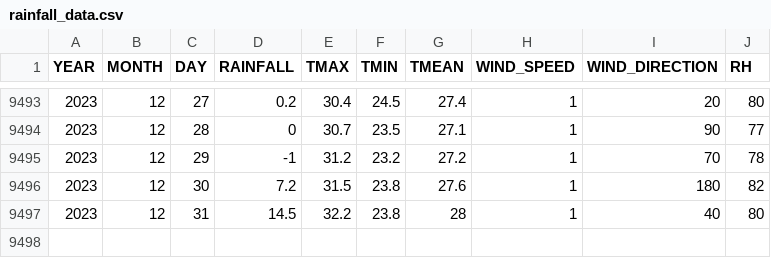
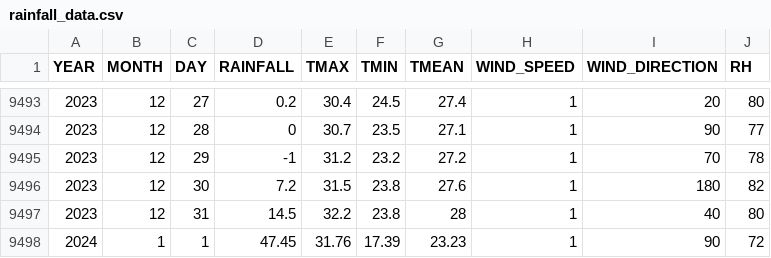
Before and after one commit to Lili0009/Capstone, a CSV file: storefront/rainfall_data.csv, drawn as a sheet; only a part is shown, gaps mark what is left out.

```diff
--- a/storefront/rainfall_data.csv
+++ b/storefront/rainfall_data.csv
@@ -9497 +9497,2 @@ YEAR,MONTH,DAY,RAINFALL,TMAX,TMIN,TMEAN,WIND_SPEED,WIND_DIRECTION,RH
 2023,12,31,14.5,32.2,23.8,28,1,40,80
+2024,1,1,47.45,31.76,17.39,23.23,1,90,72
```
Also changed, not shown: storefront/water_data.csv, 7 other files.
